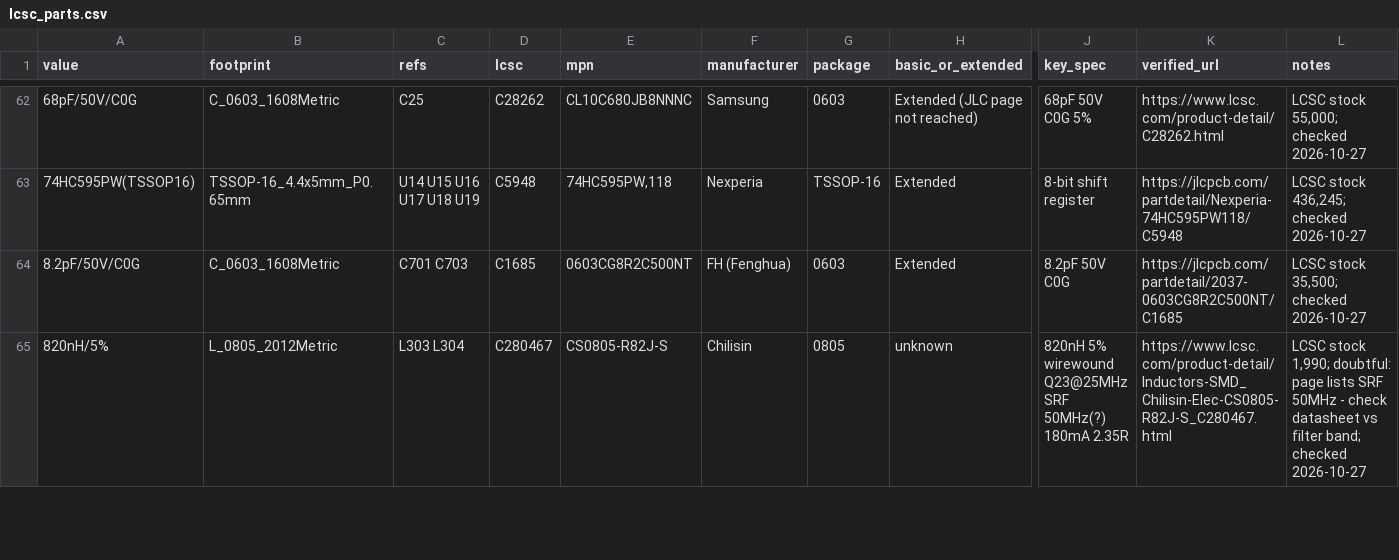
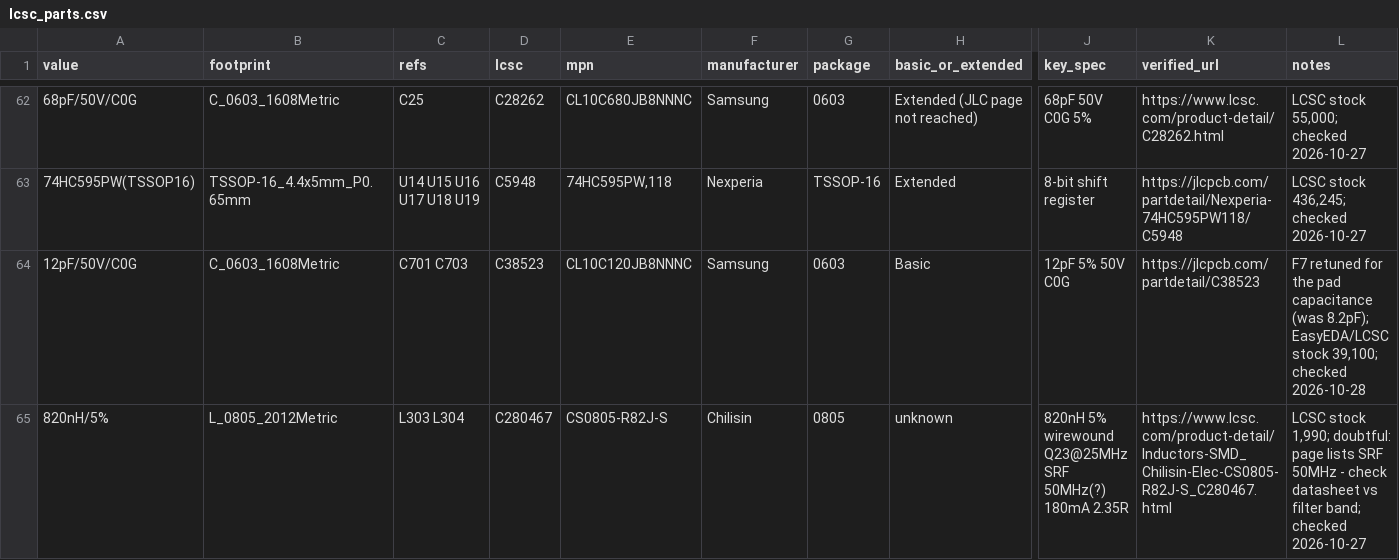
Before and after one commit to z2labs/coaxolotl, a CSV file: hardware/kicad/jlc/lcsc_parts.csv, drawn as a sheet; only a part is shown, gaps mark what is left out; the diff covers the shown part only; the diff names each change by its address in the sheet, - before the commit and + after, or states it on an @@ line.

```diff
--- a/hardware/kicad/jlc/lcsc_parts.csv
+++ b/hardware/kicad/jlc/lcsc_parts.csv
-A64 (value): 8.2pF/50V/C0G
+A64 (value): 12pF/50V/C0G
-D64 (lcsc): C1685
+D64 (lcsc): C38523
-E64 (mpn): 0603CG8R2C500NT
+E64 (mpn): CL10C120JB8NNNC
-F64 (manufacturer): FH (Fenghua)
+F64 (manufacturer): Samsung
-H64 (basic_or_extended): Extended
+H64 (basic_or_extended): Basic
-J64 (key_spec): 8.2pF 50V C0G
+J64 (key_spec): 12pF 5% 50V C0G
-K64 (verified_url): https://jlcpcb.com/partdetail/2037-0603CG8R2C500NT/C1685
+K64 (verified_url): https://jlcpcb.com/partdetail/C38523
-L64 (notes): LCSC stock 35,500; checked 2026-10-27
+L64 (notes): F7 retuned for the pad capacitance (was 8.2pF); EasyEDA/LCSC stock 39,100; checked 2026-10-28
```
Also changed, not shown: 48 edited cells elsewhere in this file, 5 other files.
